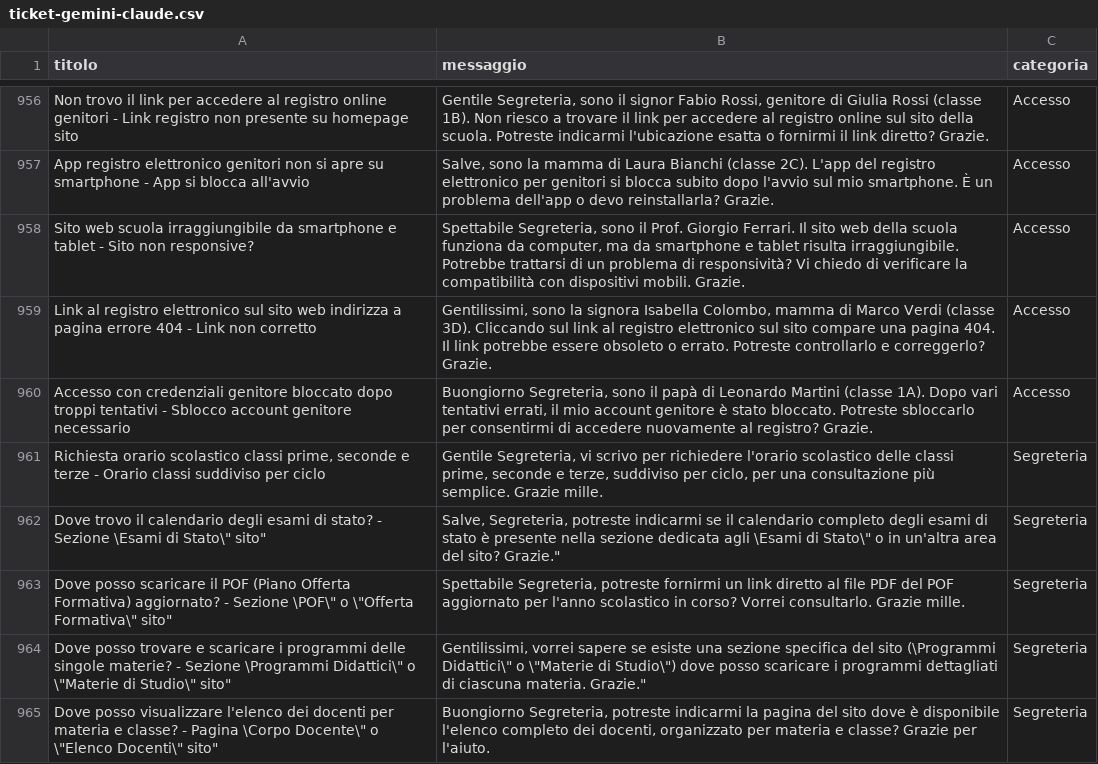
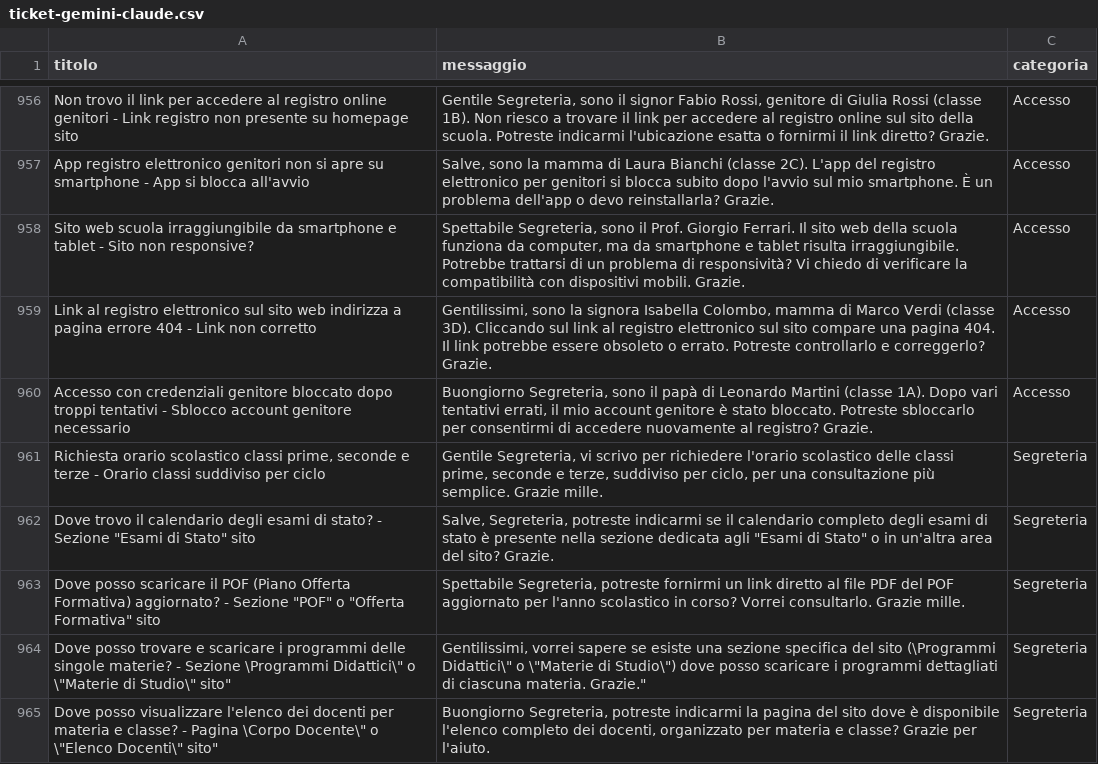
Before and after one commit to mariocosenza/astromark-ai, a CSV file: data/raw/ticket-gemini-claude.csv, drawn as a sheet; only a part is shown, gaps mark what is left out; the diff names each change by its address in the sheet, - before the commit and + after, or states it on an @@ line.

```diff
--- a/data/raw/ticket-gemini-claude.csv
+++ b/data/raw/ticket-gemini-claude.csv
-A962 (titolo): …- Sezione \Esami di Stato\" sito"
+A962 (titolo): …- Sezione "Esami di Stato" sito
-B962 (messaggio): …dedicata agli \Esami di Stato\" o in un'altra area del sito? Grazie."
+B962 (messaggio): …dedicata agli "Esami di Stato" o in un'altra area del sito? Grazie.
-A963 (titolo): …- Sezione \POF\" o \"Offerta Formativa\" sito"
+A963 (titolo): …- Sezione "POF" o "Offerta Formativa" sito
```
